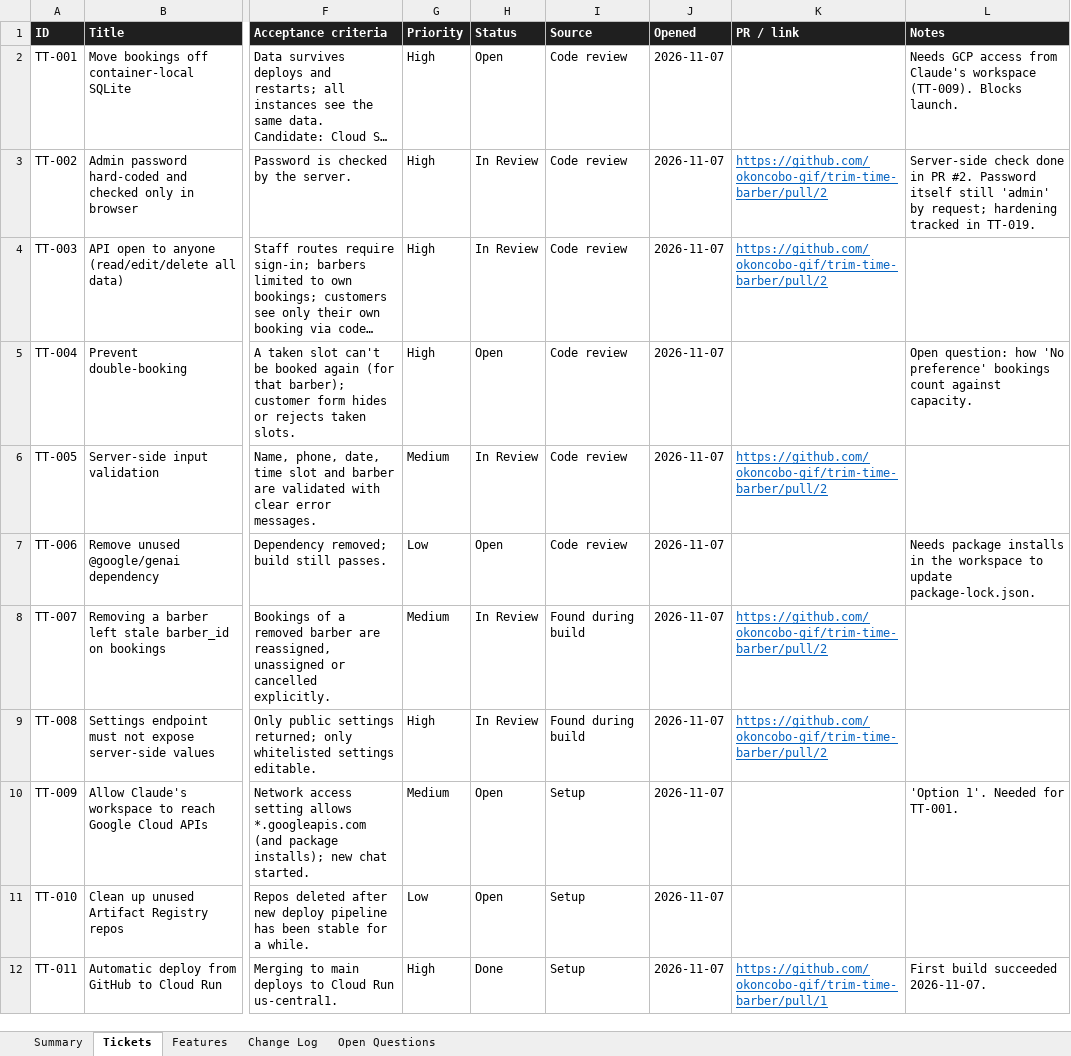
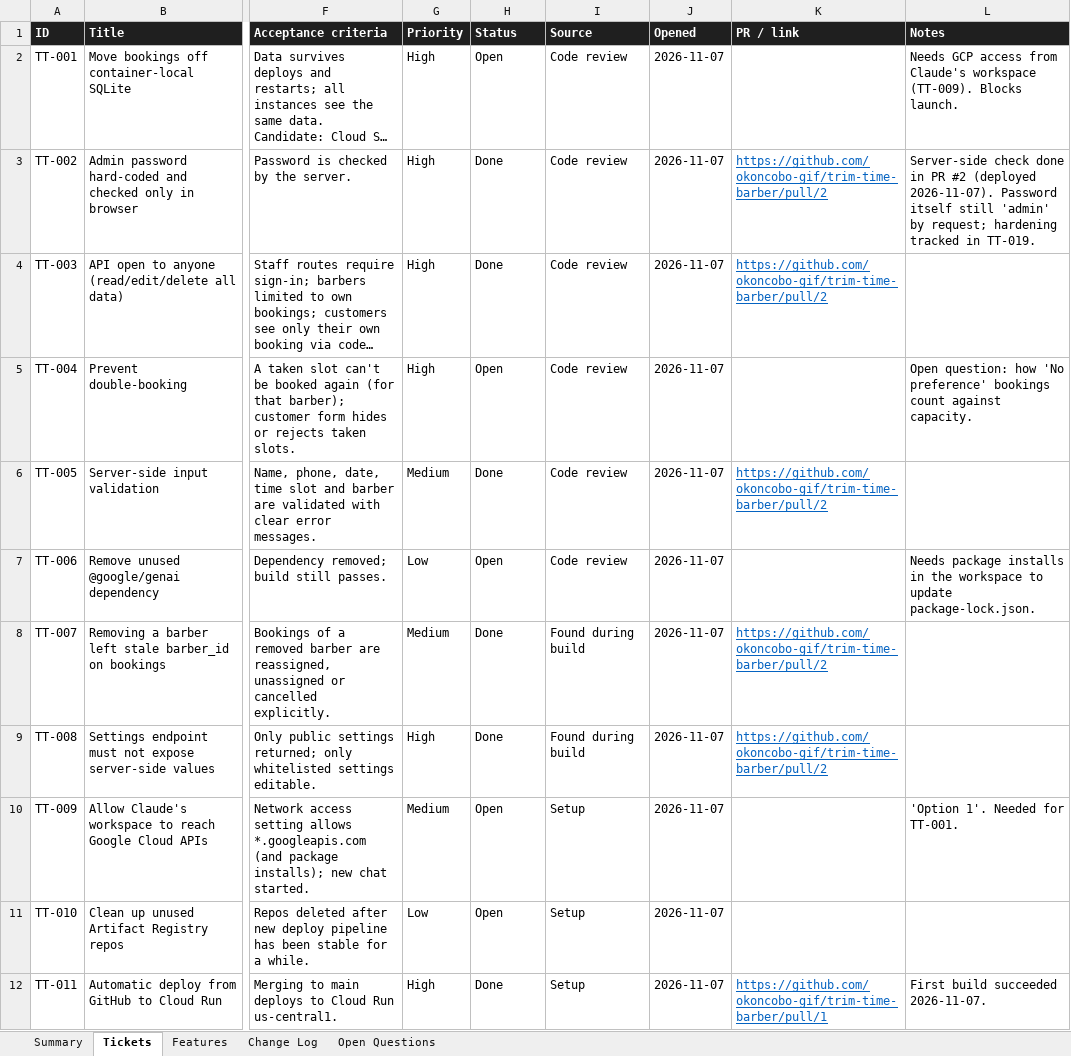
Before and after one commit to okoncobo-gif/trim-time-barber, an Excel workbook: docs/TrimTime-Tracker.xlsx, sheet Tickets, drawn as a sheet; only a part is shown, gaps mark what is left out; long unchanged cells end in …; values as stored, in another font and other column widths than the file's, no borders; charts and pictures and conditional formats not drawn; the diff covers the shown part only; the diff names each change by its address in the sheet, - before the commit and + after, or states it on an @@ line.

```diff
--- a/docs/TrimTime-Tracker.xlsx (sheet Tickets)
+++ b/docs/TrimTime-Tracker.xlsx (sheet Tickets)
-H3:H4 (Status): In Review
+H3:H4 (Status): Done
-L3 (Notes): …in PR #2. Password itself…
+L3 (Notes): …in PR #2 (deployed 2026-11-07). Password itself…
-H6 (Status): In Review
+H6 (Status): Done
-H8:H9 (Status): In Review
+H8:H9 (Status): Done
```
Also changed, not shown: 7 added rows and 15 edited cells elsewhere in this sheet, sheet Features, sheet Open Questions, sheet Summary, sheet Change Log, 1 other file.
